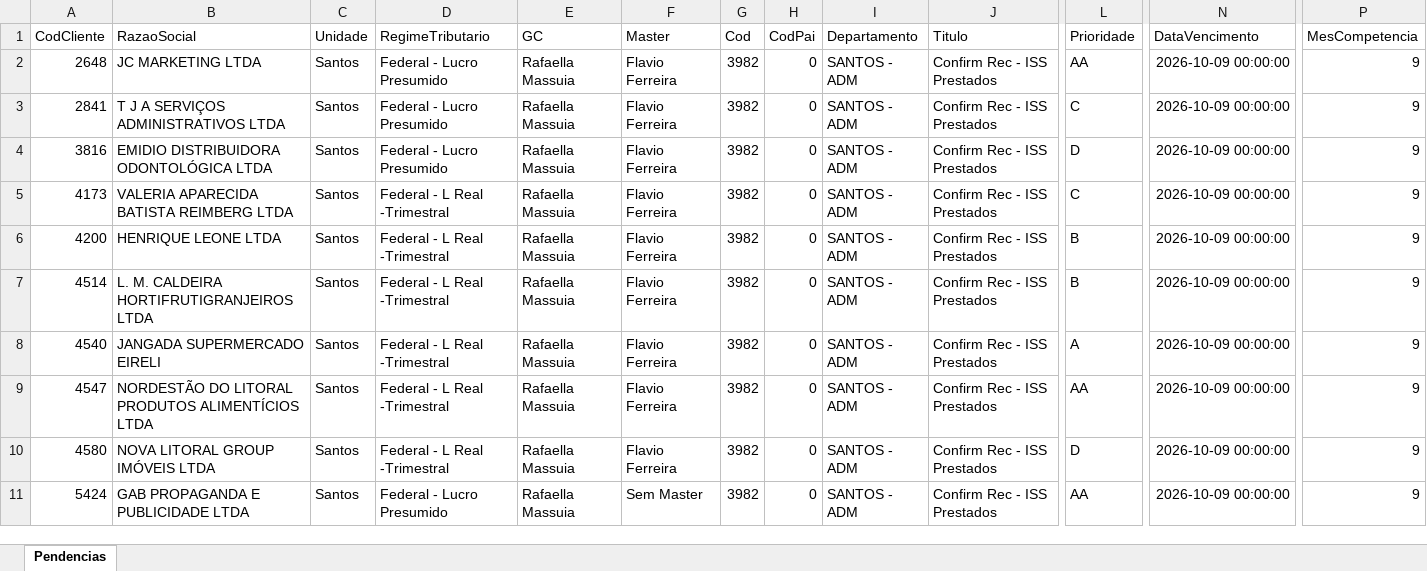
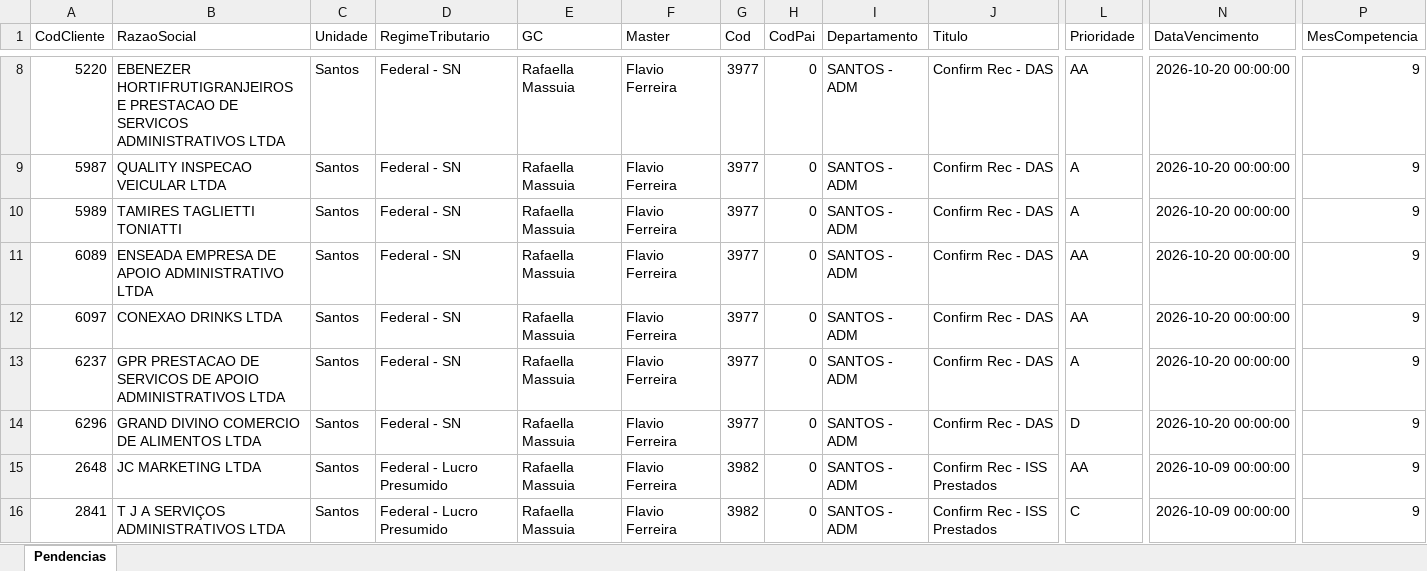
Before and after one commit to Controladoria-MG/Tarefas-baixadas, an Excel workbook: data/base/santos.xlsx, sheet Pendencias, drawn as a sheet; only a part is shown, gaps mark what is left out; the shorter side is filled out with more unchanged rows; values as stored, in another font and other column widths than the file's, no borders; rows hold the shown columns only; the diff covers the shown part only; the diff names each change by its address in the sheet, - before the commit and + after, or states it on an @@ line.

```diff
--- a/data/base/santos.xlsx (sheet Pendencias)
+++ b/data/base/santos.xlsx (sheet Pendencias)
+row 8: 5220 | EBENEZER HORTIFRUTIGRANJEIROS E PRESTACAO DE SERVICOS ADMINISTRATIVOS LTDA | Santos | Federal - SN | Rafaella Massuia | Flavio Ferreira | 3977 | 0 | SANTOS - ADM | Confirm Rec - DAS | AA | 2026-10-20 00:00:00 | 9
+row 9: 5987 | QUALITY INSPECAO VEICULAR LTDA | Santos | Federal - SN | Rafaella Massuia | Flavio Ferreira | 3977 | 0 | SANTOS - ADM | Confirm Rec - DAS | A | 2026-10-20 00:00:00 | 9
+row 10: 5989 | TAMIRES TAGLIETTI TONIATTI | Santos | Federal - SN | Rafaella Massuia | Flavio Ferreira | 3977 | 0 | SANTOS - ADM | Confirm Rec - DAS | A | 2026-10-20 00:00:00 | 9
+row 11: 6089 | ENSEADA EMPRESA DE APOIO ADMINISTRATIVO LTDA | Santos | Federal - SN | Rafaella Massuia | Flavio Ferreira | 3977 | 0 | SANTOS - ADM | Confirm Rec - DAS | AA | 2026-10-20 00:00:00 | 9
+row 12: 6097 | CONEXAO DRINKS LTDA | Santos | Federal - SN | Rafaella Massuia | Flavio Ferreira | 3977 | 0 | SANTOS - ADM | Confirm Rec - DAS | AA | 2026-10-20 00:00:00 | 9
+row 13: 6237 | GPR PRESTACAO DE SERVICOS DE APOIO ADMINISTRATIVOS LTDA | Santos | Federal - SN | Rafaella Massuia | Flavio Ferreira | 3977 | 0 | SANTOS - ADM | Confirm Rec - DAS | A | 2026-10-20 00:00:00 | 9
+row 14: 6296 | GRAND DIVINO COMERCIO DE ALIMENTOS LTDA | Santos | Federal - SN | Rafaella Massuia | Flavio Ferreira | 3977 | 0 | SANTOS - ADM | Confirm Rec - DAS | D | 2026-10-20 00:00:00 | 9
```
Also changed, not shown: 12 added rows and 2 removed rows elsewhere in this sheet, data/base/goias.xlsx, 3 other files.
